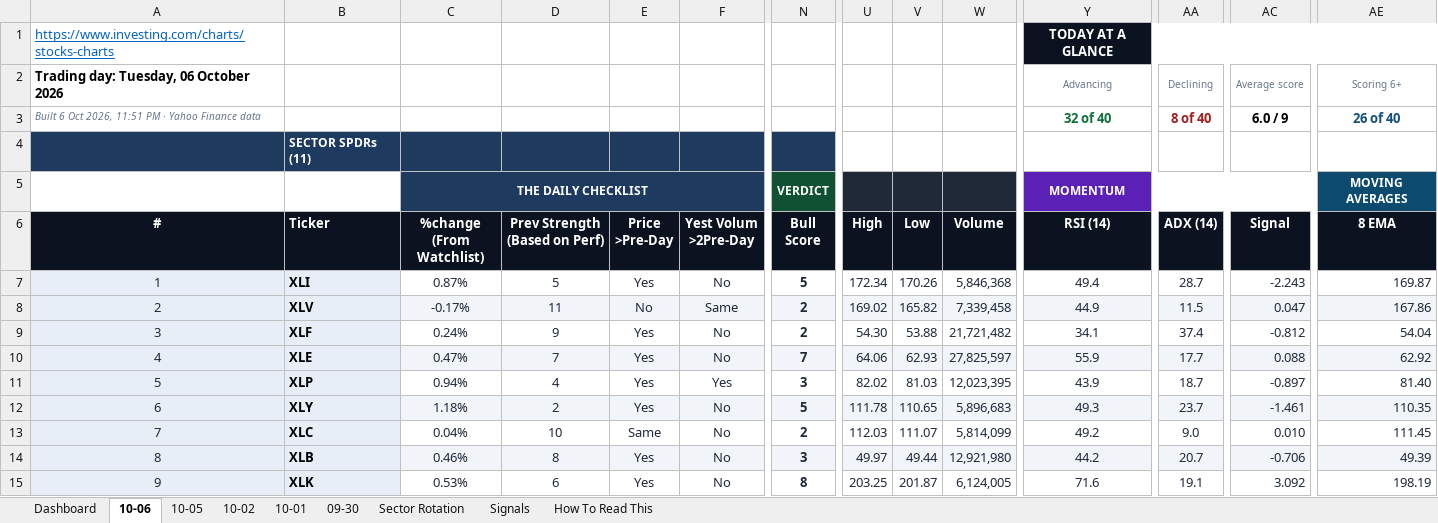
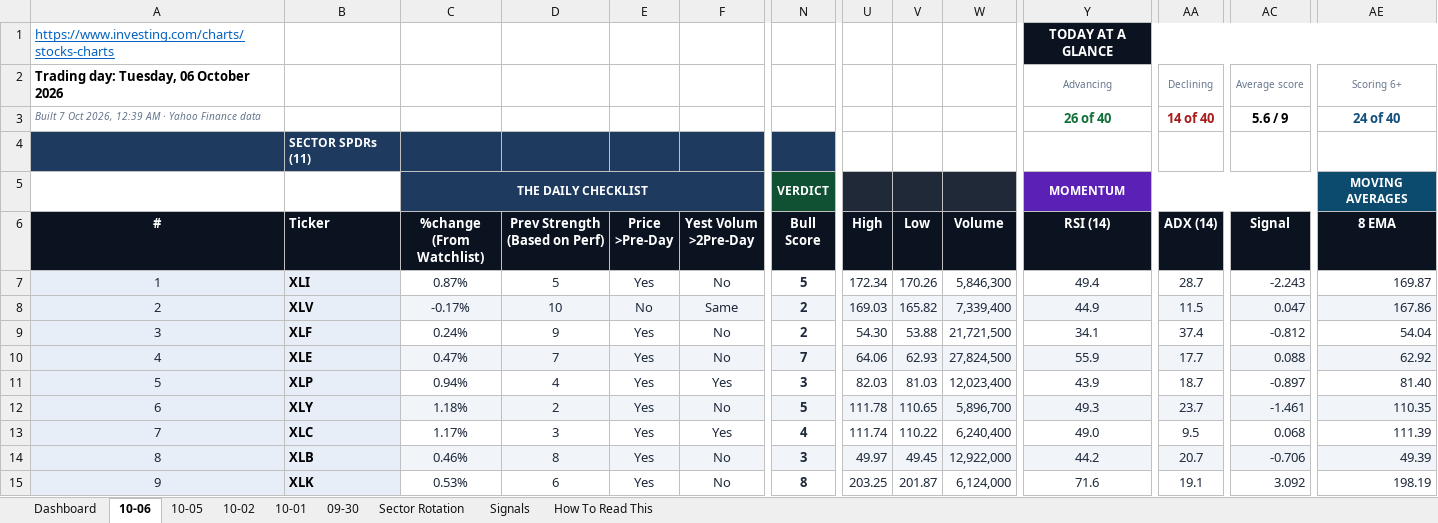
Before and after one commit to GeoWizard4645/Stock-Analysis-for-my-Grandpa, an Excel workbook: docs/data/latest.xlsx, sheet 10-06, drawn as a sheet; only a part is shown, gaps mark what is left out; values as stored, in another font and other column widths than the file's, no borders; conditional formats not drawn; the diff covers the shown part only; the diff names each change by its address in the sheet, - before the commit and + after, or states it on an @@ line.

```diff
--- a/docs/data/latest.xlsx (sheet 10-06)
+++ b/docs/data/latest.xlsx (sheet 10-06)
-A3 (#): Built 6 Oct 2026, 11:51 PM · Yahoo…
+A3 (#): Built 7 Oct 2026, 12:39 AM · Yahoo…
-Y3 (RSI (14)): 32 of 40
+Y3 (RSI (14)): 26 of 40
-AA3 (ADX (14)): 8 of 40
+AA3 (ADX (14)): 14 of 40
-AC3 (Signal): 6.0 / 9
+AC3 (Signal): 5.6 / 9
-AE3 (8 EMA): 26 of 40
+AE3 (8 EMA): 24 of 40
-W7 (Volume): 5,846,368
+W7 (Volume): 5,846,300
-D8 (Prev Strength (Based on Perf)): 11
+D8 (Prev Strength (Based on Perf)): 10
-U8 (High): 169.02
+U8 (High): 169.03
-W8 (Volume): 7,339,458
+W8 (Volume): 7,339,400
-W9 (Volume): 21,721,482
+W9 (Volume): 21,721,500
-W10 (Volume): 27,825,597
+W10 (Volume): 27,824,500
-U11 (High): 82.02
+U11 (High): 82.03
-W11 (Volume): 12,023,395
+W11 (Volume): 12,023,400
-W12 (Volume): 5,896,683
+W12 (Volume): 5,896,700
-C13 (%change (From Watchlist)): 0.04%
+C13 (%change (From Watchlist)): 1.17%
-D13 (Prev Strength (Based on Perf)): 10
+D13 (Prev Strength (Based on Perf)): 3
-E13 (Price >Pre-Day): Same
+E13 (Price >Pre-Day): Yes
-F13 (Yest Volum >2Pre-Day): No
+F13 (Yest Volum >2Pre-Day): Yes
-N13 (Bull Score): 2
+N13 (Bull Score): 4
-U13 (High): 112.03
+U13 (High): 111.74
-V13 (Low): 111.07
+V13 (Low): 110.22
-W13 (Volume): 5,814,099
+W13 (Volume): 6,240,400
-Y13 (RSI (14)): 49.2
+Y13 (RSI (14)): 49.0
-AA13 (ADX (14)): 9.0
+AA13 (ADX (14)): 9.5
-AC13 (Signal): 0.010
+AC13 (Signal): 0.068
-AE13 (8 EMA): 111.45
+AE13 (8 EMA): 111.39
-V14 (Low): 49.44
+V14 (Low): 49.45
-W14 (Volume): 12,921,980
+W14 (Volume): 12,922,000
-W15 (Volume): 6,124,005
+W15 (Volume): 6,124,000
```
Also changed, not shown: 503 edited cells elsewhere in this sheet, sheet Dashboard, sheet Signals, sheet Sector Rotation, sheet 10-01, sheet 09-30, sheet 10-02, 1 more sheet, 1 other file.
